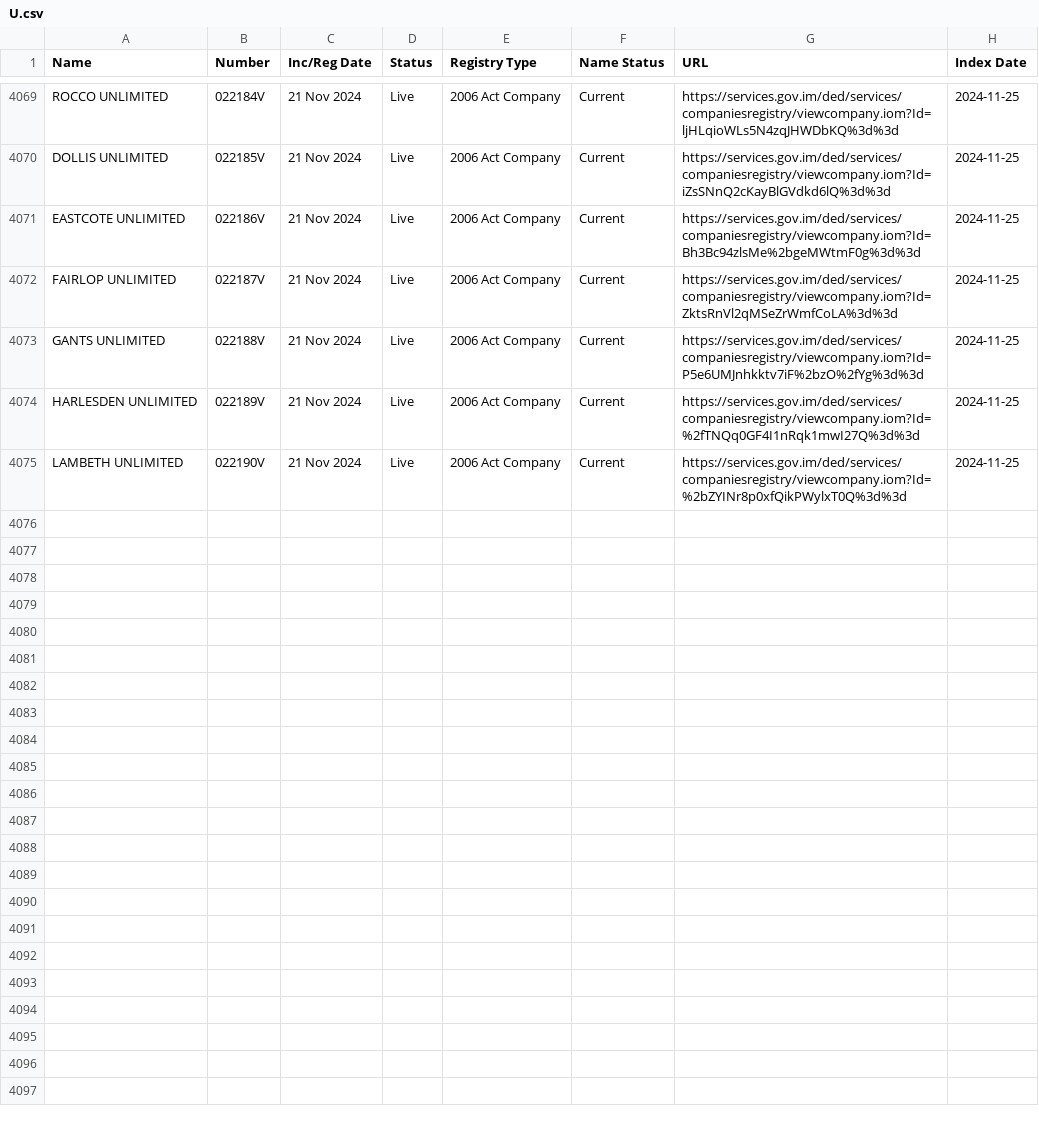
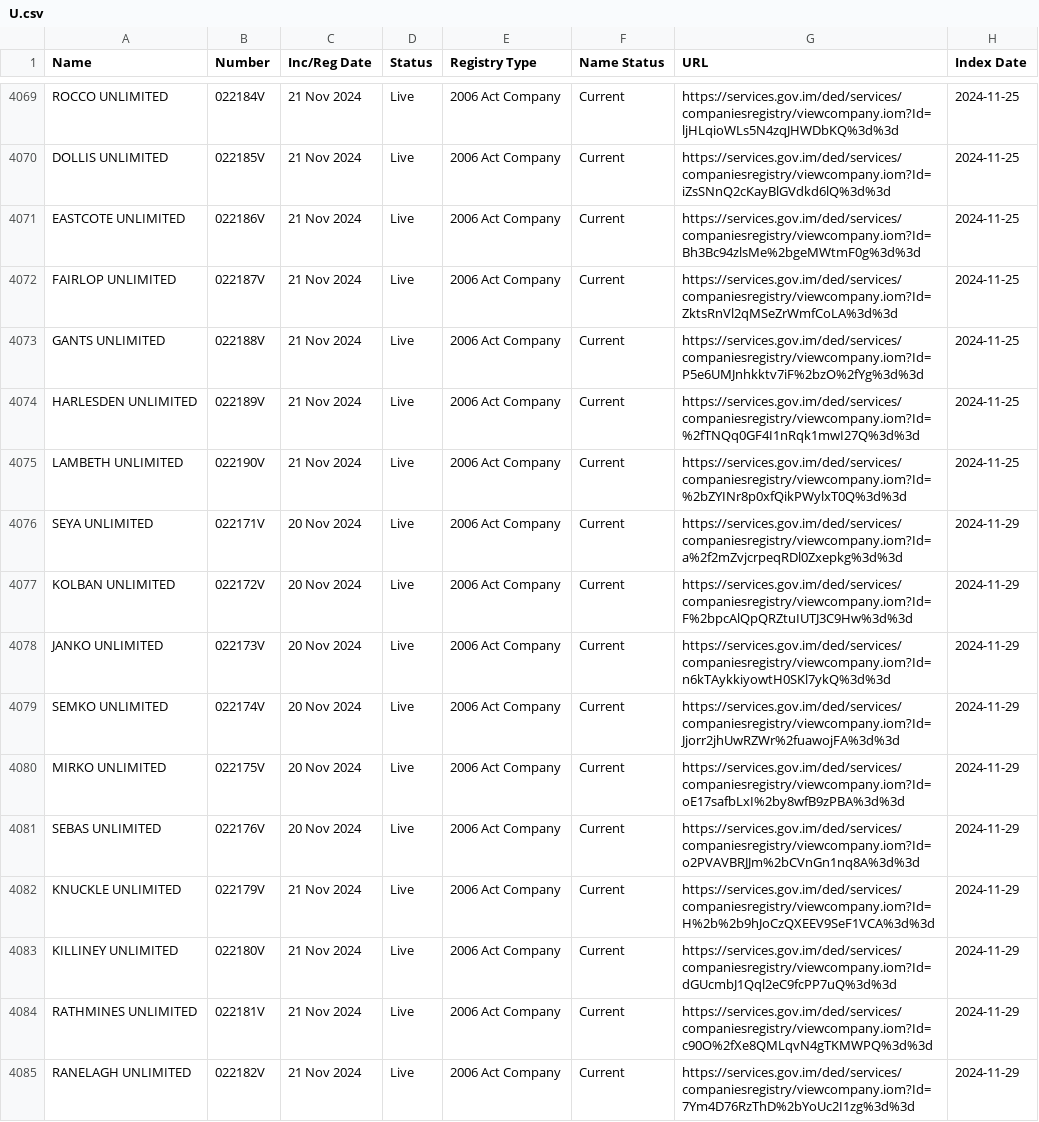
Before and after one commit to dankarran/isleofman-opendata, a CSV file: data/gov.im/companies/sources/search/names/U.csv, drawn as a sheet; only a part is shown, gaps mark what is left out; the diff covers the shown part only.

```diff
--- a/data/gov.im/companies/sources/search/names/U.csv
+++ b/data/gov.im/companies/sources/search/names/U.csv
@@ -4075 +4075,11 @@
 "LAMBETH UNLIMITED","022190V","21 Nov 2024","Live","2006 Act Company","Current","https://services.gov.im/ded/services/companiesregistry/viewcompany.iom?Id=%2bZYINr8p0xfQikPWylxT0Q%3d%3d","2024-11-25"
+"SEYA UNLIMITED","022171V","20 Nov 2024","Live","2006 Act Company","Current","https://services.gov.im/ded/services/companiesregistry/viewcompany.iom?Id=a%2f2mZvjcrpeqRDl0Zxepkg%3d%3d","2024-11-29"
+"KOLBAN UNLIMITED","022172V","20 Nov 2024","Live","2006 Act Company","Current","https://services.gov.im/ded/services/companiesregistry/viewcompany.iom?Id=F%2bpcAlQpQRZtuIUTJ3C9Hw%3d%3d","2024-11-29"
+"JANKO UNLIMITED","022173V","20 Nov 2024","Live","2006 Act Company","Current","https://services.gov.im/ded/services/companiesregistry/viewcompany.iom?Id=n6kTAykkiyowtH0SKl7ykQ%3d%3d","2024-11-29"
+"SEMKO UNLIMITED","022174V","20 Nov 2024","Live","2006 Act Company","Current","https://services.gov.im/ded/services/companiesregistry/viewcompany.iom?Id=Jjorr2jhUwRZWr%2fuawojFA%3d%3d","2024-11-29"
+"MIRKO UNLIMITED","022175V","20 Nov 2024","Live","2006 Act Company","Current","https://services.gov.im/ded/services/companiesregistry/viewcompany.iom?Id=oE17safbLxI%2by8wfB9zPBA%3d%3d","2024-11-29"
+"SEBAS UNLIMITED","022176V","20 Nov 2024","Live","2006 Act Company","Current","https://services.gov.im/ded/services/companiesregistry/viewcompany.iom?Id=o2PVAVBRJJm%2bCVnGn1nq8A%3d%3d","2024-11-29"
+"KNUCKLE UNLIMITED","022179V","21 Nov 2024","Live","2006 Act Company","Current","https://services.gov.im/ded/services/companiesregistry/viewcompany.iom?Id=H%2b%2b9hJoCzQXEEV9SeF1VCA%3d%3d","2024-11-29"
+"KILLINEY UNLIMITED","022180V","21 Nov 2024","Live","2006 Act Company","Current","https://services.gov.im/ded/services/companiesregistry/viewcompany.iom?Id=dGUcmbJ1Qql2eC9fcPP7uQ%3d%3d","2024-11-29"
+"RATHMINES UNLIMITED","022181V","21 Nov 2024","Live","2006 Act Company","Current","https://services.gov.im/ded/services/companiesregistry/viewcompany.iom?Id=c90O%2fXe8QMLqvN4gTKMWPQ%3d%3d","2024-11-29"
+"RANELAGH UNLIMITED","022182V","21 Nov 2024","Live","2006 Act Company","Current","https://services.gov.im/ded/services/companiesregistry/viewcompany.iom?Id=7Ym4D76RzThD%2bYoUc2I1zg%3d%3d","2024-11-29"
```
Also changed, not shown: 10 added rows elsewhere in this file, data/gov.im/companies/outputs/company-numbers-unindexed.csv, data/gov.im/companies/sources/search/names/CORP.csv, 7 other files.
